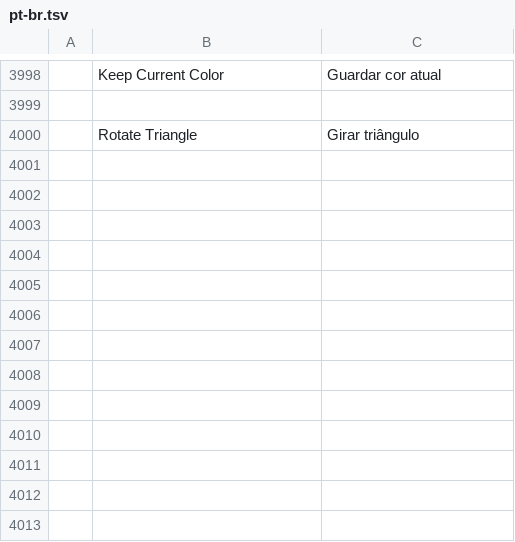
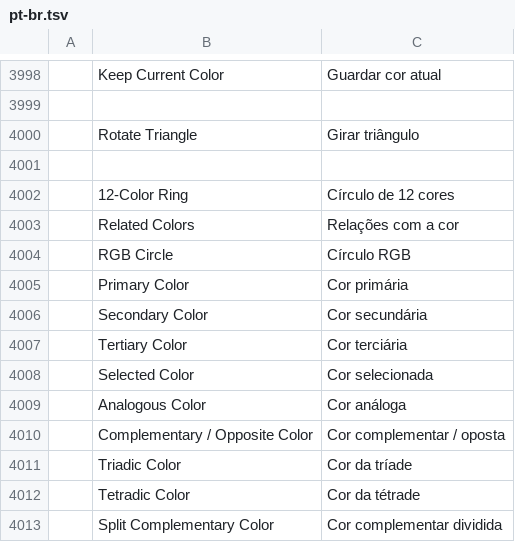
Before and after one commit to CriaTattoo/photocraft, a TSV file: crates/ui-egui/src/i18n/pt-br.tsv, drawn as a sheet; only a part is shown, gaps mark what is left out; the diff names each change by its address in the sheet, - before the commit and + after, or states it on an @@ line.

Commit message:
Add optional twelve-color harmony ring with RGB and relative modes

```diff
--- a/crates/ui-egui/src/i18n/pt-br.tsv
+++ b/crates/ui-egui/src/i18n/pt-br.tsv
+row 4001: (empty)
+row 4002:  | 12-Color Ring | Círculo de 12 cores
+row 4003:  | Related Colors | Relações com a cor
+row 4004:  | RGB Circle | Círculo RGB
+row 4005:  | Primary Color | Cor primária
+row 4006:  | Secondary Color | Cor secundária
+row 4007:  | Tertiary Color | Cor terciária
+row 4008:  | Selected Color | Cor selecionada
+row 4009:  | Analogous Color | Cor análoga
+row 4010:  | Complementary / Opposite Color | Cor complementar / oposta
+row 4011:  | Triadic Color | Cor da tríade
+row 4012:  | Tetradic Color | Cor da tétrade
+row 4013:  | Split Complementary Color | Cor complementar dividida
```
Also changed, not shown: 3 other files.
